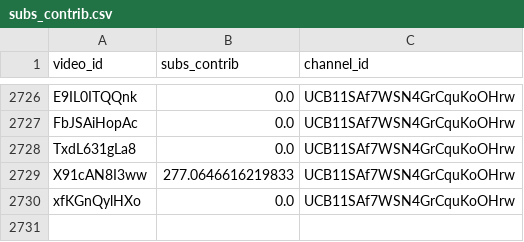
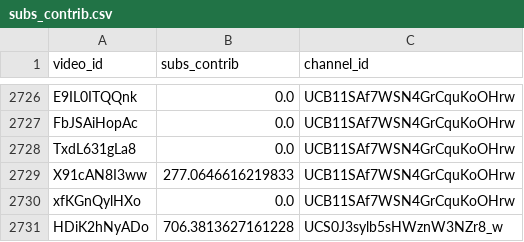
Before and after one commit to iam-hyo/VPI_visalization, a CSV file: data/subs_contrib.csv, drawn as a sheet; only a part is shown, gaps mark what is left out.

```diff
--- a/data/subs_contrib.csv
+++ b/data/subs_contrib.csv
@@ -2730 +2730,2 @@ X91cAN8I3ww,277.0646616219833,UCB11SAf7WSN4GrCquKoOHrw
 xfKGnQylHXo,0.0,UCB11SAf7WSN4GrCquKoOHrw
+HDiK2hNyADo,706.3813627161228,UCS0J3sylb5sHWznW3NZr8_w
```
Also changed, not shown: 1 other file.
